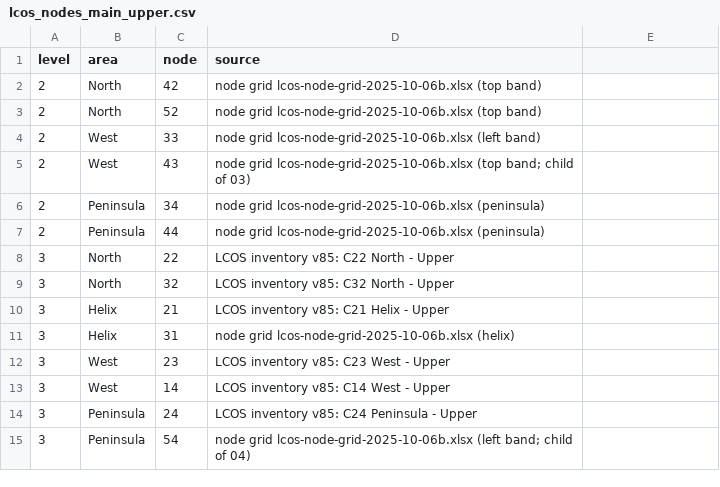
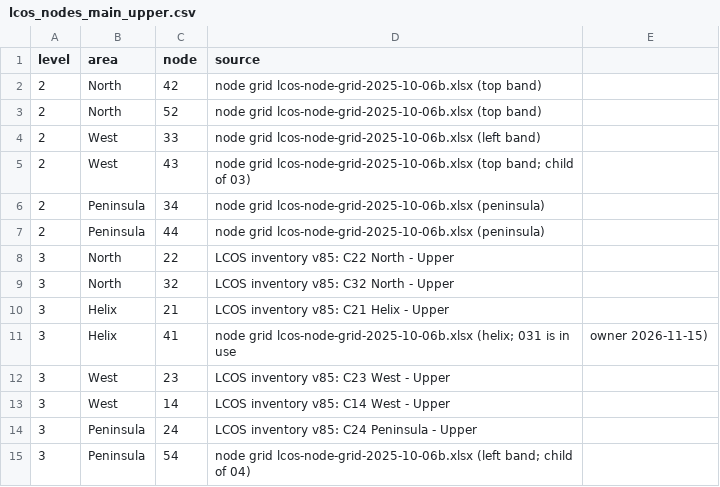
Before and after one commit to lnevo/hart, a CSV file: jmri/layouts/hart/data/schematic/lcos_nodes_main_upper.csv, drawn as a sheet.

```diff
--- a/jmri/layouts/hart/data/schematic/lcos_nodes_main_upper.csv
+++ b/jmri/layouts/hart/data/schematic/lcos_nodes_main_upper.csv
@@ -10,3 +10,3 @@ level,area,node,source
 3,Helix,21,LCOS inventory v85: C21 Helix - Upper
-3,Helix,31,node grid lcos-node-grid-2025-10-06b.xlsx (helix)
+3,Helix,41,node grid lcos-node-grid-2025-10-06b.xlsx (helix; 031 is in use, owner 2026-11-15)
 3,West,23,LCOS inventory v85: C23 West - Upper
```
Also changed, not shown: jmri/layouts/hart/data/schematic/device_map_main_upper.csv, 1 other file.
